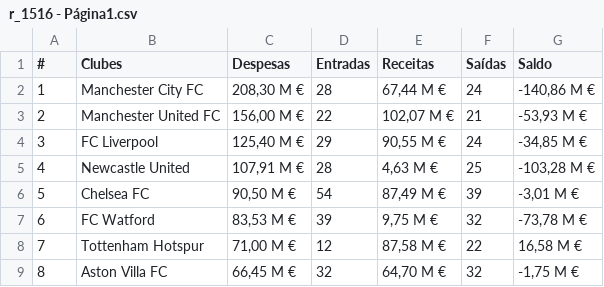
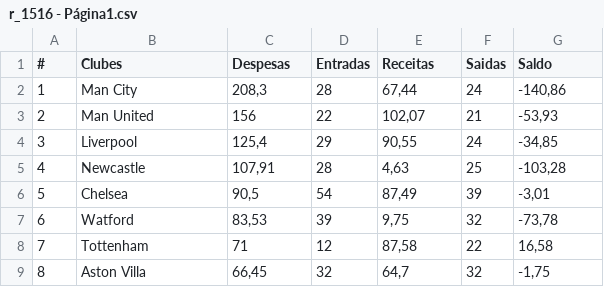
Before and after one commit to luarkian/machine-learning, a CSV file: archive/r_1516 - Página1.csv, drawn as a sheet; only a part is shown; the diff covers the shown part only; the diff names each change by its address in the sheet, - before the commit and + after, or states it on an @@ line.

```diff
--- a/archive/r_1516 - Página1.csv
+++ b/archive/r_1516 - Página1.csv
-F1: Saídas
+F1: Saidas
-B2 (Clubes): Manchester City FC
+B2 (Clubes): Man City
-C2 (Despesas): 208,30 M €
+C2 (Despesas): 208,3
-E2 (Receitas): 67,44 M €
+E2 (Receitas): 67,44
-G2 (Saldo): -140,86 M €
+G2 (Saldo): -140,86
-B3 (Clubes): Manchester United FC
+B3 (Clubes): Man United
-C3 (Despesas): 156,00 M €
+C3 (Despesas): 156
-E3 (Receitas): 102,07 M €
+E3 (Receitas): 102,07
-G3 (Saldo): -53,93 M €
+G3 (Saldo): -53,93
-B4 (Clubes): FC Liverpool
+B4 (Clubes): Liverpool
-C4 (Despesas): 125,40 M €
+C4 (Despesas): 125,4
-E4 (Receitas): 90,55 M €
+E4 (Receitas): 90,55
-G4 (Saldo): -34,85 M €
+G4 (Saldo): -34,85
-B5 (Clubes): Newcastle United
+B5 (Clubes): Newcastle
-C5 (Despesas): 107,91 M €
+C5 (Despesas): 107,91
-E5 (Receitas): 4,63 M €
+E5 (Receitas): 4,63
-G5 (Saldo): -103,28 M €
+G5 (Saldo): -103,28
-B6 (Clubes): Chelsea FC
+B6 (Clubes): Chelsea
-C6 (Despesas): 90,50 M €
+C6 (Despesas): 90,5
-E6 (Receitas): 87,49 M €
+E6 (Receitas): 87,49
-G6 (Saldo): -3,01 M €
+G6 (Saldo): -3,01
-B7 (Clubes): FC Watford
+B7 (Clubes): Watford
-C7 (Despesas): 83,53 M €
+C7 (Despesas): 83,53
-E7 (Receitas): 9,75 M €
+E7 (Receitas): 9,75
-G7 (Saldo): -73,78 M €
+G7 (Saldo): -73,78
-B8 (Clubes): Tottenham Hotspur
+B8 (Clubes): Tottenham
-C8 (Despesas): 71,00 M €
+C8 (Despesas): 71
-E8 (Receitas): 87,58 M €
+E8 (Receitas): 87,58
-G8 (Saldo): 16,58 M €
+G8 (Saldo): 16,58
-B9 (Clubes): Aston Villa FC
+B9 (Clubes): Aston Villa
-C9 (Despesas): 66,45 M €
+C9 (Despesas): 66,45
-E9 (Receitas): 64,70 M €
+E9 (Receitas): 64,7
-G9 (Saldo): -1,75 M €
+G9 (Saldo): -1,75
```
Also changed, not shown: 48 edited cells elsewhere in this file, archive/r_1011 - Página1.csv, archive/r_1112 - Página1.csv, 3 other files.
